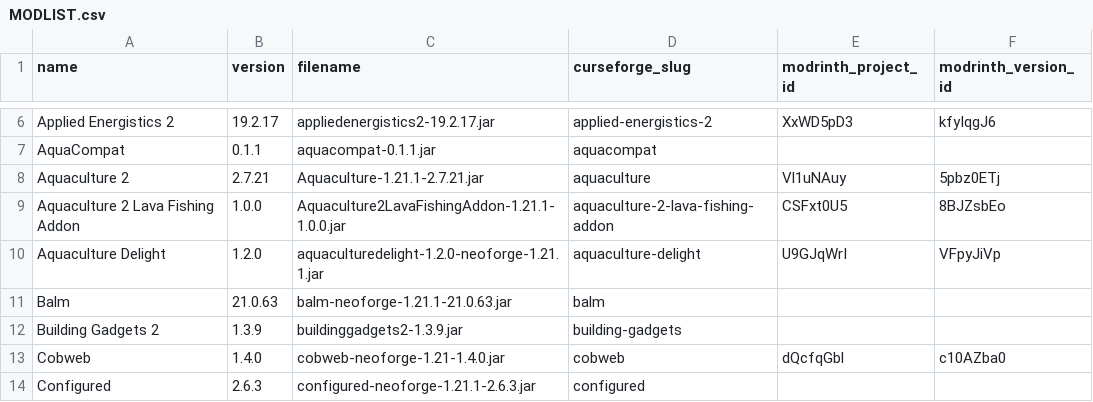
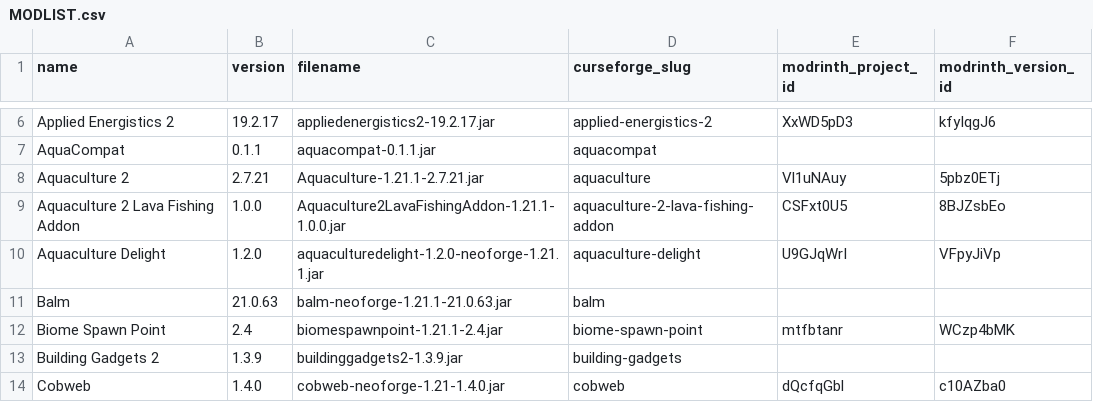
Before and after one commit to Drakmyth/Frontier-Protocol, a CSV file: MODLIST.csv, drawn as a sheet; only a part is shown, gaps mark what is left out; the shorter side is filled out with more unchanged rows.

Commit message:
Add Biome Spawn Point, configured to allow spawning in plains, beach, and stony beach biomes.

```diff
--- a/MODLIST.csv
+++ b/MODLIST.csv
@@ -11,2 +11,3 @@ Aquaculture Delight,1.2.0,aquaculturedelight-1.2.0-neoforge-1.21.1.jar,aquacultu
 Balm,21.0.63,balm-neoforge-1.21.1-21.0.63.jar,balm,,
+Biome Spawn Point,2.4,biomespawnpoint-1.21.1-2.4.jar,biome-spawn-point,mtfbtanr,WCzp4bMK
 Building Gadgets 2,1.3.9,buildinggadgets2-1.3.9.jar,building-gadgets,,
```
Also changed, not shown: 3 other files.
